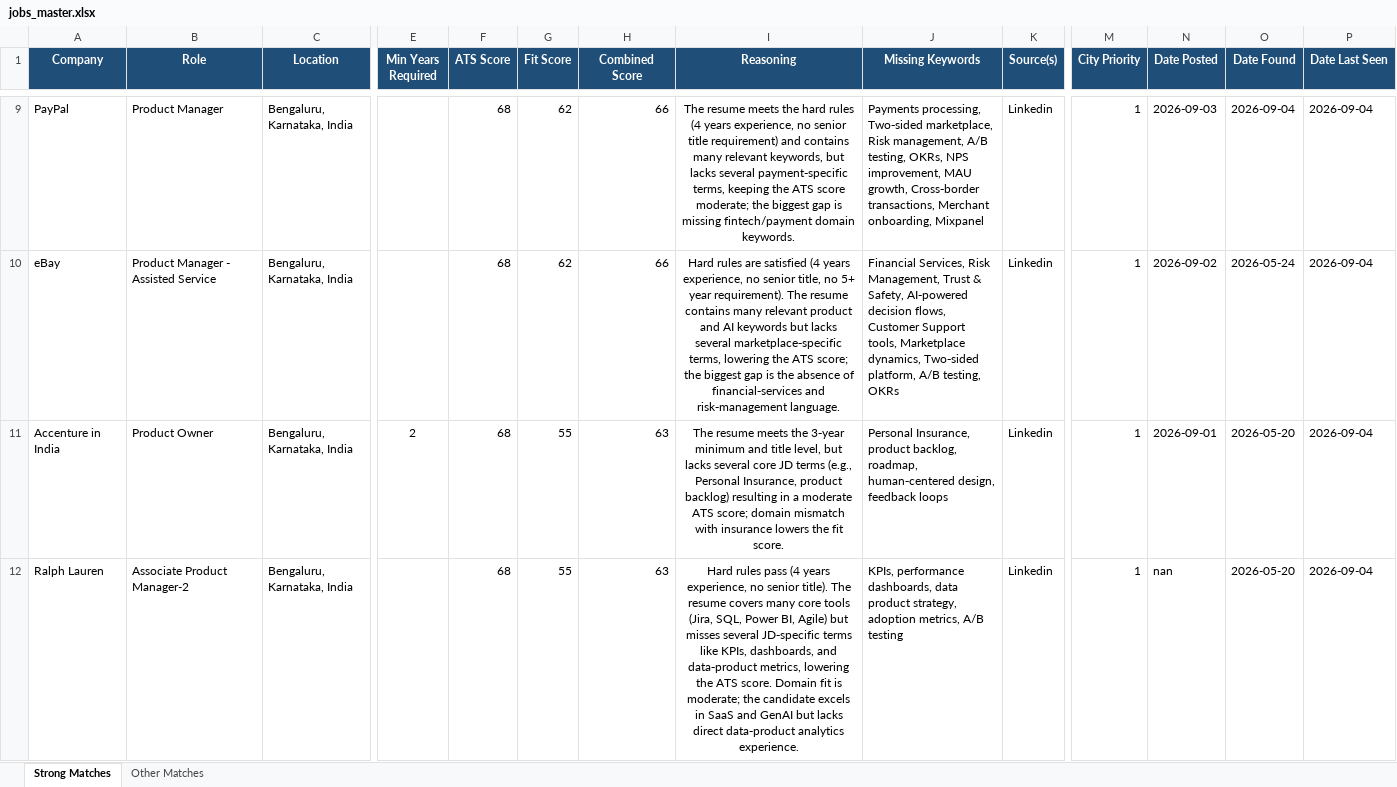
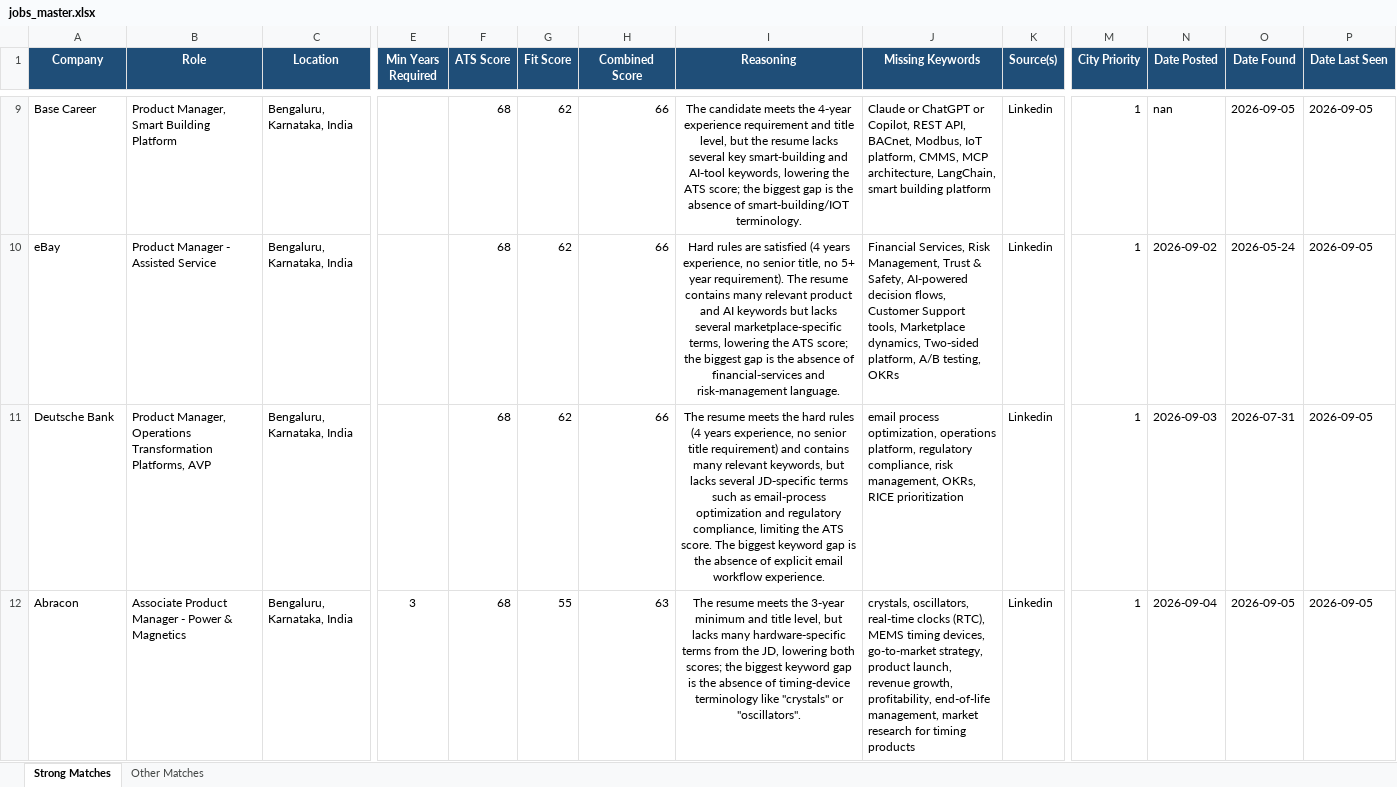
Before and after one commit to anirbanp19/Job-Tracker, an Excel workbook: output/jobs_master.xlsx, sheet Strong Matches, drawn as a sheet; only a part is shown, gaps mark what is left out; values as stored, in another font and other column widths than the file's, no borders; removed rows and columns are numbered as before the commit, all else as after; rows hold the shown columns only; the diff covers the shown part only; the diff names each change by its address in the sheet, - before the commit and + after, or states it on an @@ line.

```diff
--- a/output/jobs_master.xlsx (sheet Strong Matches)
+++ b/output/jobs_master.xlsx (sheet Strong Matches)
-A9 (Company): PayPal
+A9 (Company): Base Career
-B9 (Role): Product Manager
+B9 (Role): Product Manager, Smart Building Platform
-I9 (Reasoning): The resume meets the hard rules (4 years experience, no senior title requirement) and contains many relevant keywords, but lacks several payment‑specific terms, keeping the ATS score moderate; the biggest gap is missing fintech/payment domain keywords.
+I9 (Reasoning): The candidate meets the 4‑year experience requirement and title level, but the resume lacks several key smart‑building and AI‑tool keywords, lowering the ATS score; the biggest gap is the absence of smart‑building/IOT terminology.
-J9 (Missing Keywords): Payments processing, Two‑sided marketplace, Risk management, A/B testing, OKRs, NPS improvement, MAU growth, Cross‑border transactions, Merchant onboarding, Mixpanel
+J9 (Missing Keywords): Claude or ChatGPT or Copilot, REST API, BACnet, Modbus, IoT platform, CMMS, MCP architecture, LangChain, smart building platform
-N9 (Date Posted): 2026-09-03
+N9 (Date Posted): nan
-O9 (Date Found): 2026-09-04
+O9 (Date Found): 2026-09-05
-P9:P10 (Date Last Seen): 2026-09-04
+P9:P10 (Date Last Seen): 2026-09-05
+row 11: Deutsche Bank | Product Manager, Operations Transformation Platforms, AVP | Bengaluru, Karnataka, India |  | 68 | 62 | 66 | The resume meets the hard rules (4 years experience, no senior title requirement) and contains many relevant keywords, but lacks several JD‑specific terms such as email‑process optimization and regulatory compliance, limiting the ATS score. The biggest keyword gap is the absence of explicit email workflow experience. | email process optimization, operations platform, regulatory compliance, risk management, OKRs, RICE prioritization | Linkedin | 1 | 2026-09-03 | 2026-07-31 | 2026-09-05
-A12 (Company): Accenture in India
+A12 (Company): Abracon
-B12 (Role): Product Owner
+B12 (Role): Associate Product Manager - Power & Magnetics
-E12 (Min Years Required): 2
+E12 (Min Years Required): 3
-I12 (Reasoning): …but lacks several core JD terms (e.g., Personal Insurance, product backlog) resulting in a moderate ATS score; domain mismatch with insurance lowers the fit score.
+I12 (Reasoning): …but lacks many hardware‑specific terms from the JD, lowering both scores; the biggest keyword gap is the absence of timing‑device terminology like "crystals" or "oscillators".
-J12 (Missing Keywords): Personal Insurance, product backlog, roadmap, human‑centered design, feedback loops
+J12 (Missing Keywords): crystals, oscillators, real-time clocks (RTC), MEMS timing devices, go-to-market strategy, product launch, revenue growth, profitability, end-of-life management, market research for timing products
-N12 (Date Posted): 2026-09-01
+N12 (Date Posted): 2026-09-04
-O12 (Date Found): 2026-05-20
+O12 (Date Found): 2026-09-05
-P12 (Date Last Seen): 2026-09-04
+P12 (Date Last Seen): 2026-09-05
-row 12: Ralph Lauren | Associate Product Manager-2 | Bengaluru, Karnataka, India |  | 68 | 55 | 63 | Hard rules pass (4 years experience, no senior title). The resume covers many core tools (Jira, SQL, Power BI, Agile) but misses several JD‑specific terms like KPIs, dashboards, and data‑product metrics, lowering the ATS score. Domain fit is moderate; the candidate excels in SaaS and GenAI but lacks direct data‑product analytics experience. | KPIs, performance dashboards, data product strategy, adoption metrics, A/B testing | Linkedin | 1 | nan | 2026-05-20 | 2026-09-04
```
Also changed, not shown: 5 added rows, 6 removed rows and 55 edited cells elsewhere in this sheet, sheet Other Matches, 1 other file.
